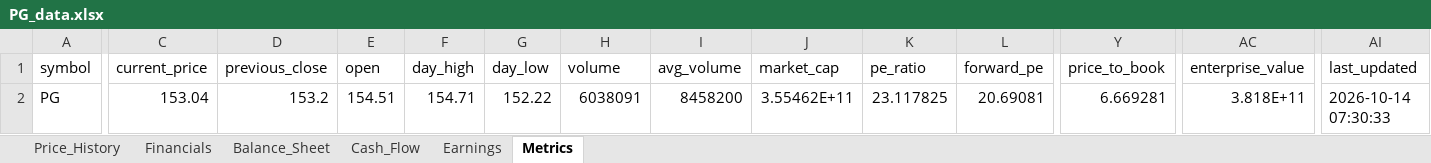
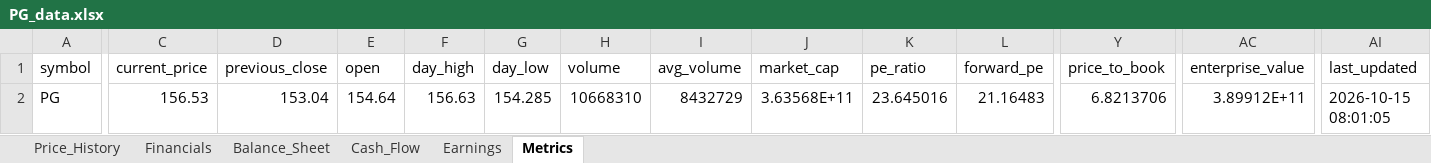
Before and after one commit to Jamesssurfer/StockResearch, an Excel workbook: data/PG_data.xlsx, sheet Metrics, drawn as a sheet; only a part is shown, gaps mark what is left out; values as stored, in another font and other column widths than the file's, no borders; the diff names each change by its address in the sheet, - before the commit and + after, or states it on an @@ line.

```diff
--- a/data/PG_data.xlsx (sheet Metrics)
+++ b/data/PG_data.xlsx (sheet Metrics)
-C2 (current_price): 153.04
+C2 (current_price): 156.53
-D2 (previous_close): 153.2
+D2 (previous_close): 153.04
-E2 (open): 154.51
+E2 (open): 154.64
-F2 (day_high): 154.71
+F2 (day_high): 156.63
-G2 (day_low): 152.22
+G2 (day_low): 154.285
-H2 (volume): 6038091
+H2 (volume): 10668310
-I2 (avg_volume): 8458200
+I2 (avg_volume): 8432729
-J2 (market_cap): 3.55462E+11
+J2 (market_cap): 3.63568E+11
-K2 (pe_ratio): 23.117825
+K2 (pe_ratio): 23.645016
-L2 (forward_pe): 20.69081
+L2 (forward_pe): 21.16483
-Y2 (price_to_book): 6.669281
+Y2 (price_to_book): 6.8213706
-AC2 (enterprise_value): 3.818E+11
+AC2 (enterprise_value): 3.89912E+11
-AI2 (last_updated): 2026-10-14 07:30:33
+AI2 (last_updated): 2026-10-15 08:01:05
```
Also changed, not shown: sheet Price_History.
